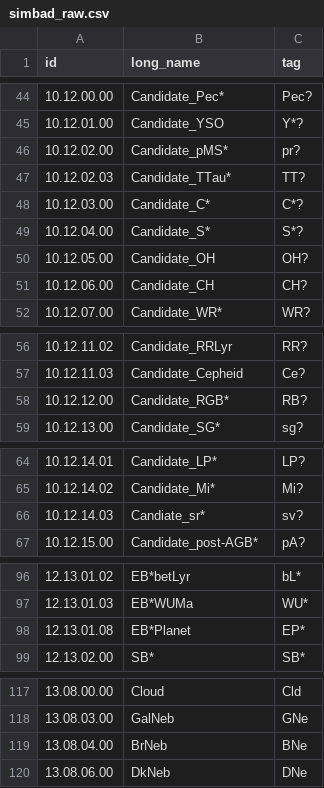
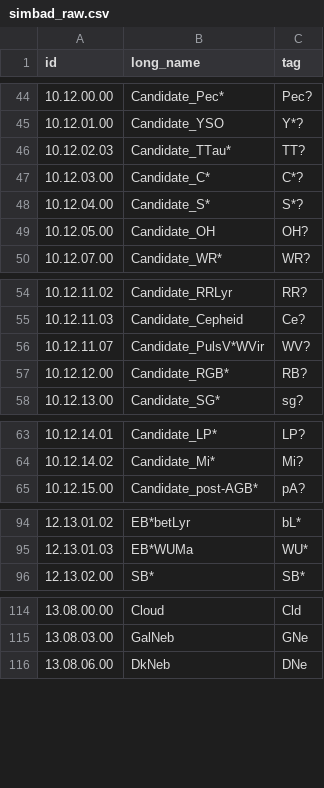
Before and after one commit to mshubat/galaxy_data_mines, a CSV file: galaxy_data_mines/data/simbad_raw.csv, drawn as a sheet; only a part is shown, gaps mark what is left out; removed rows and columns are numbered as before the commit, all else as after; the diff covers the shown part only; the diff names each change by its address in the sheet, - before the commit and + after, or states it on an @@ line.

```diff
--- a/galaxy_data_mines/data/simbad_raw.csv
+++ b/galaxy_data_mines/data/simbad_raw.csv
-row 46: 10.12.02.00 | Candidate_pMS* | pr?
-row 51: 10.12.06.00 | Candidate_CH | CH?
+row 56: 10.12.11.07 | Candidate_PulsV*WVir | WV?
-row 66: 10.12.14.03 | Candiate_sr* | sv?
-row 98: 12.13.01.08 | EB*Planet | EP*
-row 119: 13.08.04.00 | BrNeb | BNe
```
Also changed, not shown: 2 added rows, 21 removed rows and 6 edited cells elsewhere in this file.
